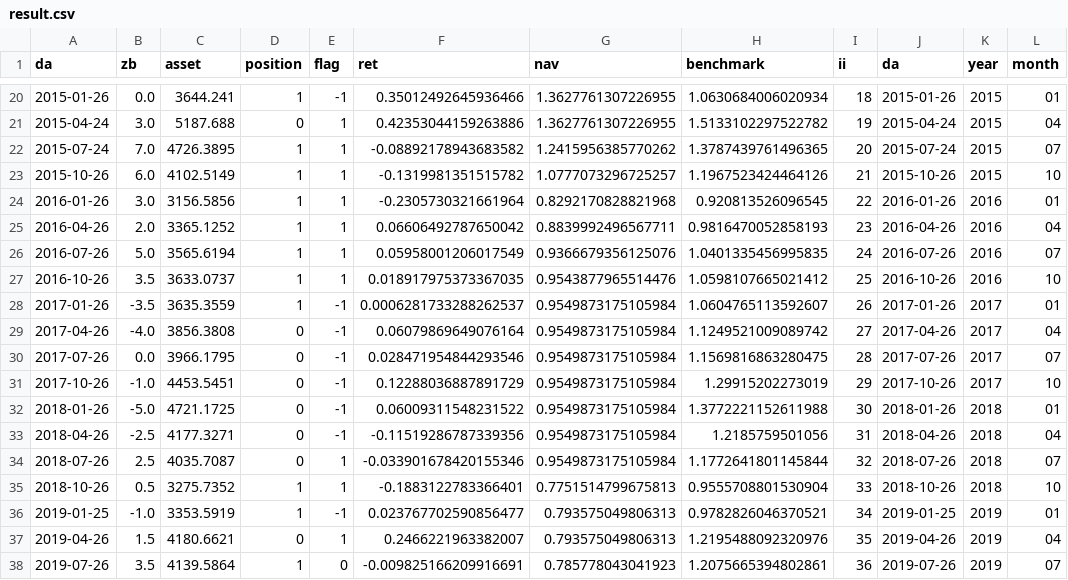
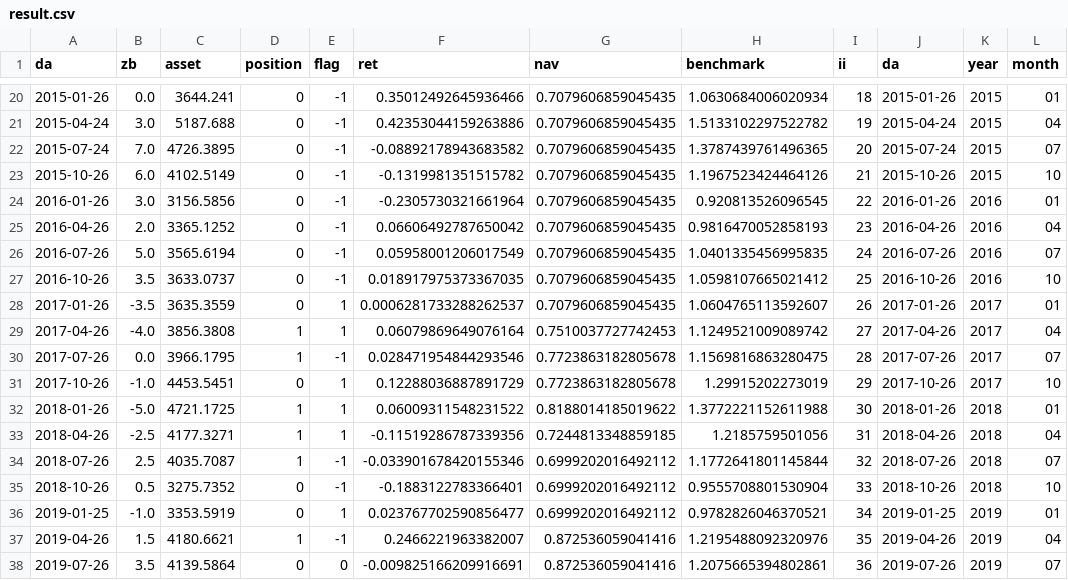
Before and after one commit to afei53000/zs_general, a CSV file: result.csv, drawn as a sheet; only a part is shown, gaps mark what is left out; the diff covers the shown part only; the diff names each change by its address in the sheet, - before the commit and + after, or states it on an @@ line.

```diff
--- a/result.csv
+++ b/result.csv
-D20 (position): 1
+D20 (position): 0
-G20:G21 (nav): 1.3627761307226955
+G20:G21 (nav): 0.7079606859045435
-E21:E27 (flag): 1
+E21:E27 (flag): -1
-D22:D28 (position): 1
+D22:D28 (position): 0
-G22 (nav): 1.2415956385770262
+G22 (nav): 0.7079606859045435
-G23 (nav): 1.0777073296725257
+G23 (nav): 0.7079606859045435
-G24 (nav): 0.8292170828821968
+G24 (nav): 0.7079606859045435
-G25 (nav): 0.8839992496567711
+G25 (nav): 0.7079606859045435
-G26 (nav): 0.9366679356125076
+G26 (nav): 0.7079606859045435
-G27 (nav): 0.9543877965514476
+G27 (nav): 0.7079606859045435
-E28:E29 (flag): -1
+E28:E29 (flag): 1
-G28 (nav): 0.9549873175105984
+G28 (nav): 0.7079606859045435
-D29:D30 (position): 0
+D29:D30 (position): 1
-G29 (nav): 0.9549873175105984
+G29 (nav): 0.7510037727742453
-G30:G31 (nav): 0.9549873175105984
+G30:G31 (nav): 0.7723863182805678
-E31:E33 (flag): -1
+E31:E33 (flag): 1
-D32:D34 (position): 0
+D32:D34 (position): 1
-G32 (nav): 0.9549873175105984
+G32 (nav): 0.8188014185019622
-G33 (nav): 0.9549873175105984
+G33 (nav): 0.7244813348859185
-E34:E35 (flag): 1
+E34:E35 (flag): -1
-G34 (nav): 0.9549873175105984
+G34 (nav): 0.6999202016492112
-D35:D36 (position): 1
+D35:D36 (position): 0
-G35 (nav): 0.7751514799675813
+G35 (nav): 0.6999202016492112
-E36 (flag): -1
+E36 (flag): 1
-G36 (nav): 0.793575049806313
+G36 (nav): 0.6999202016492112
-D37 (position): 0
+D37 (position): 1
-E37 (flag): 1
+E37 (flag): -1
-G37 (nav): 0.793575049806313
+G37 (nav): 0.872536059041416
-D38 (position): 1
+D38 (position): 0
-G38 (nav): 0.785778043041923
+G38 (nav): 0.872536059041416
```
Also changed, not shown: 49 edited cells elsewhere in this file, MDD1.csv, MDD2.csv, 12 other files.
